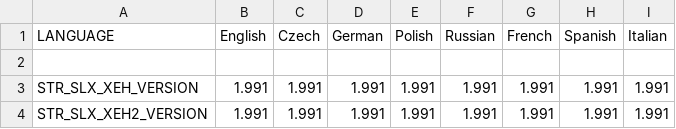
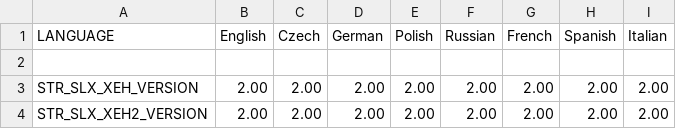
Before and after one commit to CBATeam/CBA_A3, a CSV file: addons/extended_eventhandlers/stringtable.csv, drawn as a sheet.

```diff
--- a/addons/extended_eventhandlers/stringtable.csv
+++ b/addons/extended_eventhandlers/stringtable.csv
@@ -2,3 +2,3 @@ LANGUAGE,"English","Czech","German","Polish","Russian","French","Spanish","Itali
 
-STR_SLX_XEH_VERSION,"1.991","1.991","1.991","1.991","1.991","1.991","1.991","1.991"
-STR_SLX_XEH2_VERSION,"1.991","1.991","1.991","1.991","1.991","1.991","1.991","1.991"
+STR_SLX_XEH_VERSION,"2.00","2.00","2.00","2.00","2.00","2.00","2.00","2.00"
+STR_SLX_XEH2_VERSION,"2.00","2.00","2.00","2.00","2.00","2.00","2.00","2.00"
```
Also changed, not shown: 2 other files.
